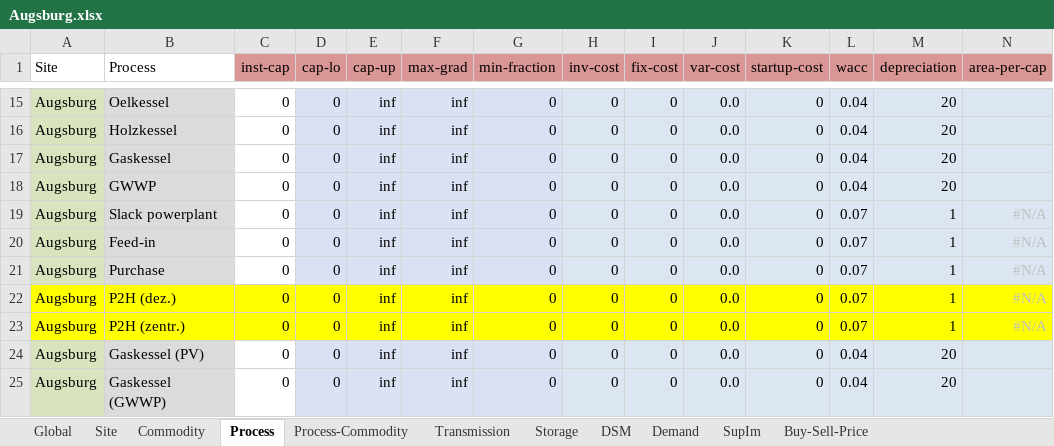
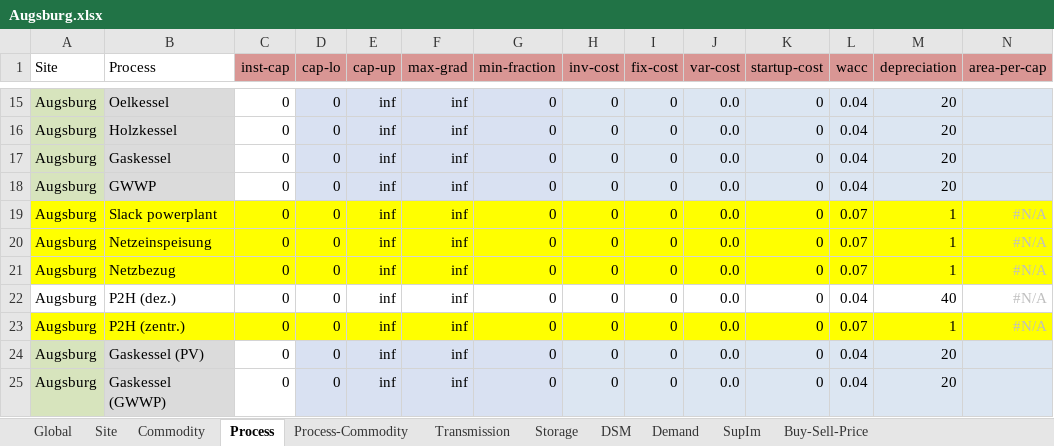
Before and after one commit to AndreasStefan/urbs, an Excel workbook: Augsburg.xlsx, sheet Process, drawn as a sheet; only a part is shown, gaps mark what is left out; values as stored, in another font and other column widths than the file's, no borders; conditional formats not drawn; the diff names each change by its address in the sheet, - before the commit and + after, or states it on an @@ line.

```diff
--- a/Augsburg.xlsx (sheet Process)
+++ b/Augsburg.xlsx (sheet Process)
-A19:A21 fill: #D7E4BD
+A19:A21 fill: #FFFF00
-B19:B21 fill: #DBDBDB
+B19:B21 fill: #FFFF00
-C19:C21 fill: none
+C19:C21 fill: #FFFF00
-D19:G21 fill: #D9E1F2
+D19:G21 fill: #FFFF00
-H19:N21 fill: #DCE6F2
+H19:N21 fill: #FFFF00
-B20 (Process): Feed-in
+B20 (Process): Netzeinspeisung
-B21 (Process): Purchase
+B21 (Process): Netzbezug
-A22:N22 fill: #FFFF00
+A22:N22 fill: none
-L22 (wacc): 0.07
+L22 (wacc): 0.04
-M22 (depreciation): 1
+M22 (depreciation): 40
```
Also changed, not shown: sheet Process-Commodity, sheet Storage, sheet Commodity, sheet Demand, formulas that keep their value, 1 other file.
